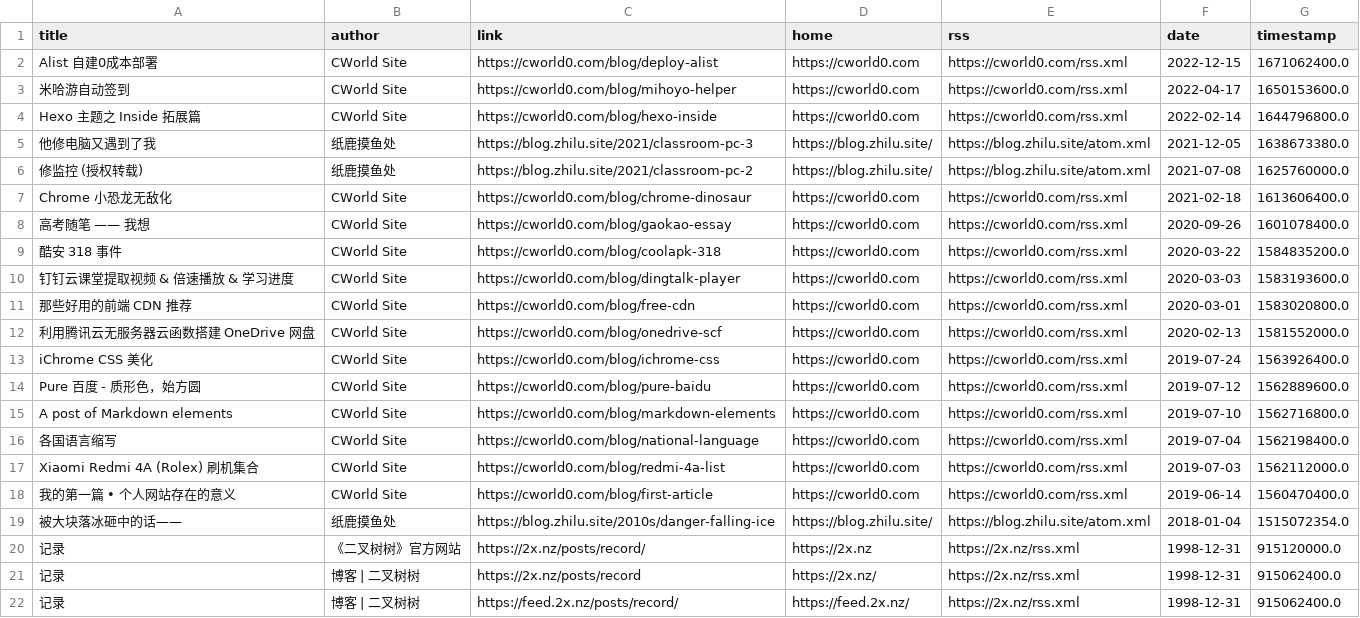
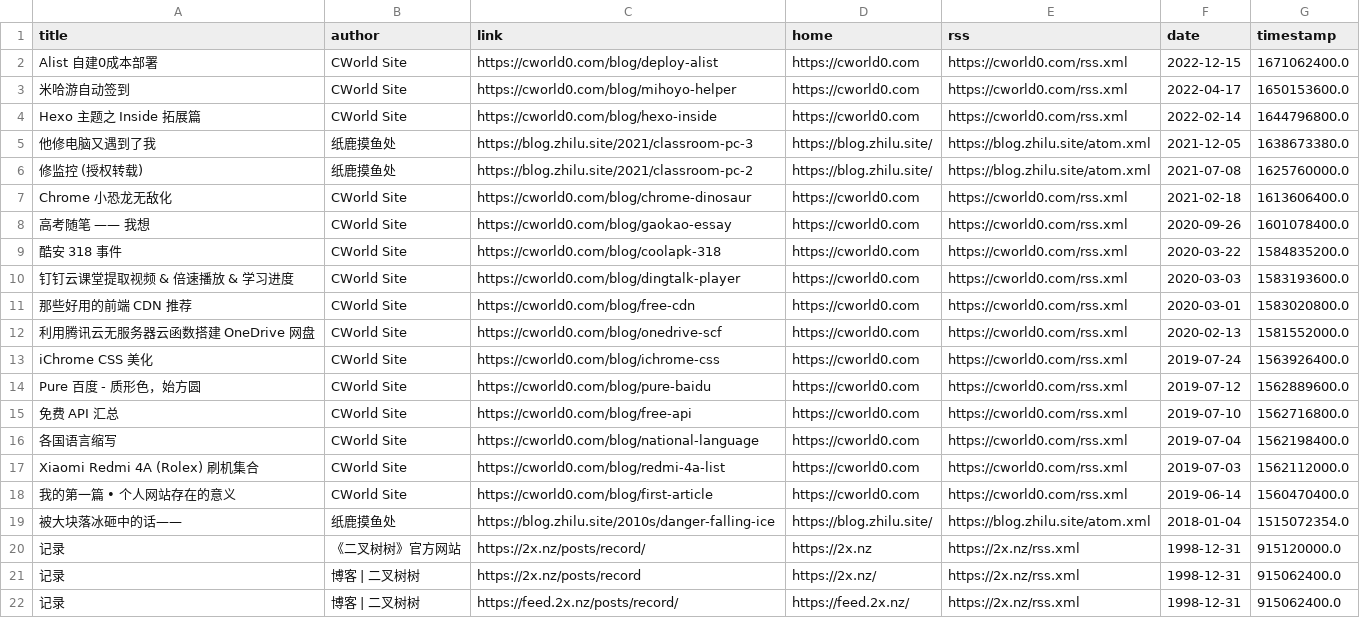
Before and after one commit to Moretti815/rssblog-source, a CSV file: all/12.csv, drawn as a sheet.

```diff
--- a/all/12.csv
+++ b/all/12.csv
@@ -14,3 +14,3 @@ iChrome CSS 美化,CWorld Site,https://cworld0.com/blog/ichrome-css,https://cwor
 Pure 百度 - 质形色，始方圆,CWorld Site,https://cworld0.com/blog/pure-baidu,https://cworld0.com,https://cworld0.com/rss.xml,2019-07-12,1562889600.0
-A post of Markdown elements,CWorld Site,https://cworld0.com/blog/markdown-elements,https://cworld0.com,https://cworld0.com/rss.xml,2019-07-10,1562716800.0
+免费 API 汇总,CWorld Site,https://cworld0.com/blog/free-api,https://cworld0.com,https://cworld0.com/rss.xml,2019-07-10,1562716800.0
 各国语言缩写,CWorld Site,https://cworld0.com/blog/national-language,https://cworld0.com,https://cworld0.com/rss.xml,2019-07-04,1562198400.0
```
Also changed, not shown: all/1.csv, all/10.csv, 36 other files.
